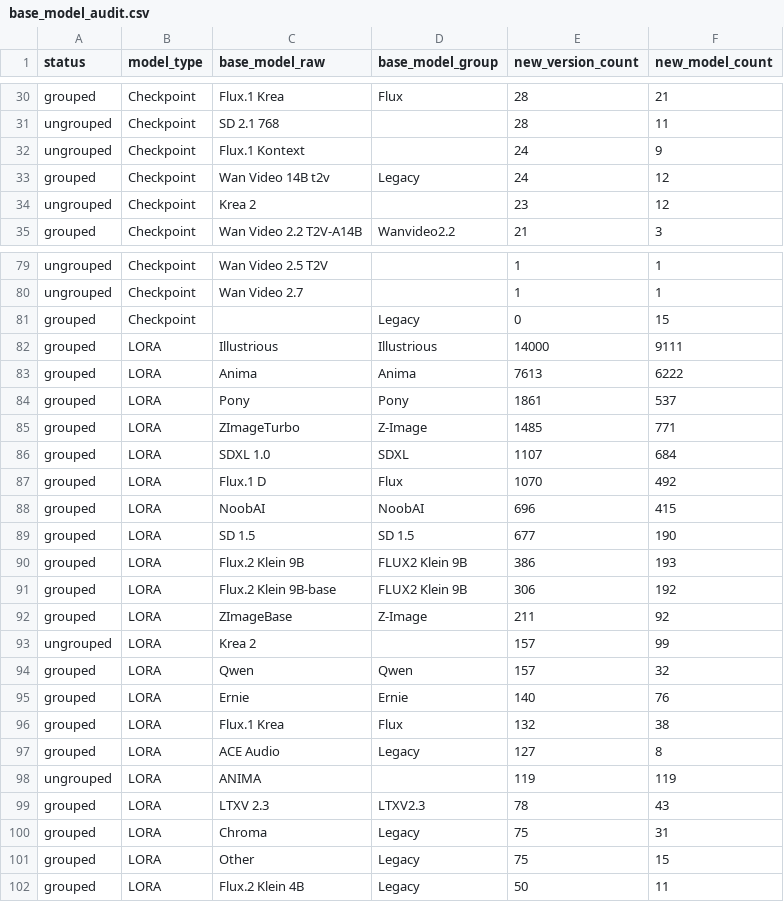
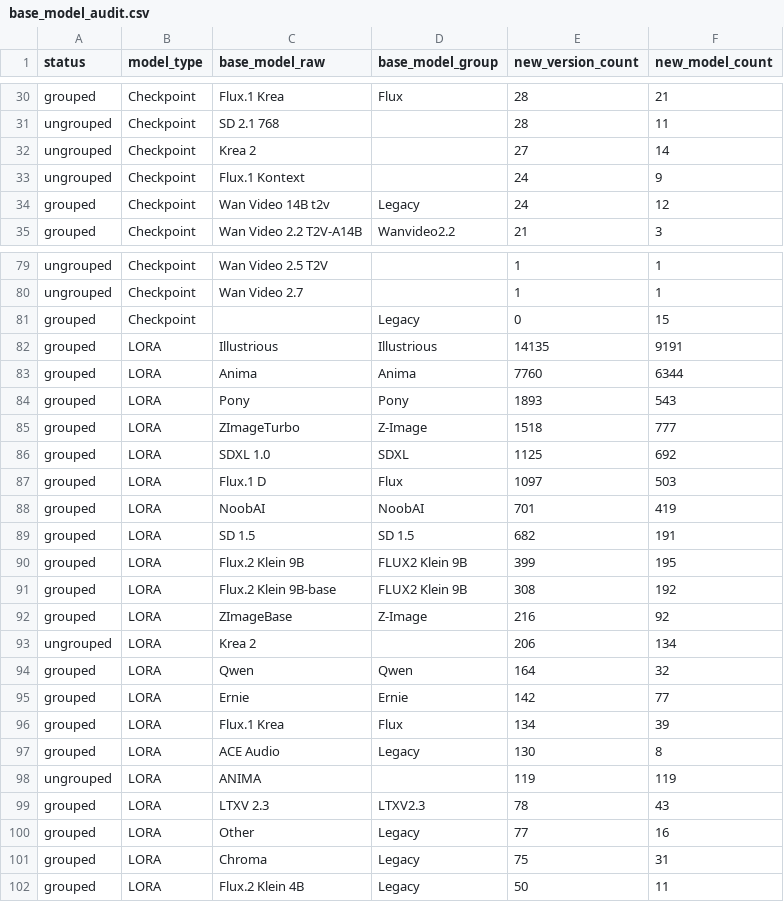
Before and after one commit to Shiba-2-shiba/civiresearch-experimental, a CSV file: data/exports/base_model_audit.csv, drawn as a sheet; only a part is shown, gaps mark what is left out; the diff covers the shown part only.

```diff
--- a/data/exports/base_model_audit.csv
+++ b/data/exports/base_model_audit.csv
@@ -31,5 +31,5 @@ grouped,Checkpoint,Flux.1 Krea,Flux,28,21
 ungrouped,Checkpoint,SD 2.1 768,,28,11
+ungrouped,Checkpoint,Krea 2,,27,14
 ungrouped,Checkpoint,Flux.1 Kontext,,24,9
 grouped,Checkpoint,Wan Video 14B t2v,Legacy,24,12
-ungrouped,Checkpoint,Krea 2,,23,12
 grouped,Checkpoint,Wan Video 2.2 T2V-A14B,Wanvideo2.2,21,3
@@ -81,22 +81,22 @@ ungrouped,Checkpoint,Wan Video 2.7,,1,1
 grouped,Checkpoint,,Legacy,0,15
-grouped,LORA,Illustrious,Illustrious,14000,9111
-grouped,LORA,Anima,Anima,7613,6222
-grouped,LORA,Pony,Pony,1861,537
-grouped,LORA,ZImageTurbo,Z-Image,1485,771
-grouped,LORA,SDXL 1.0,SDXL,1107,684
-grouped,LORA,Flux.1 D,Flux,1070,492
-grouped,LORA,NoobAI,NoobAI,696,415
-grouped,LORA,SD 1.5,SD 1.5,677,190
-grouped,LORA,Flux.2 Klein 9B,FLUX2 Klein 9B,386,193
-grouped,LORA,Flux.2 Klein 9B-base,FLUX2 Klein 9B,306,192
-grouped,LORA,ZImageBase,Z-Image,211,92
-ungrouped,LORA,Krea 2,,157,99
-grouped,LORA,Qwen,Qwen,157,32
-grouped,LORA,Ernie,Ernie,140,76
-grouped,LORA,Flux.1 Krea,Flux,132,38
-grouped,LORA,ACE Audio,Legacy,127,8
+grouped,LORA,Illustrious,Illustrious,14135,9191
+grouped,LORA,Anima,Anima,7760,6344
+grouped,LORA,Pony,Pony,1893,543
+grouped,LORA,ZImageTurbo,Z-Image,1518,777
+grouped,LORA,SDXL 1.0,SDXL,1125,692
+grouped,LORA,Flux.1 D,Flux,1097,503
+grouped,LORA,NoobAI,NoobAI,701,419
+grouped,LORA,SD 1.5,SD 1.5,682,191
+grouped,LORA,Flux.2 Klein 9B,FLUX2 Klein 9B,399,195
+grouped,LORA,Flux.2 Klein 9B-base,FLUX2 Klein 9B,308,192
+grouped,LORA,ZImageBase,Z-Image,216,92
+ungrouped,LORA,Krea 2,,206,134
+grouped,LORA,Qwen,Qwen,164,32
+grouped,LORA,Ernie,Ernie,142,77
+grouped,LORA,Flux.1 Krea,Flux,134,39
+grouped,LORA,ACE Audio,Legacy,130,8
 ungrouped,LORA,ANIMA,,119,119
 grouped,LORA,LTXV 2.3,LTXV2.3,78,43
+grouped,LORA,Other,Legacy,77,16
 grouped,LORA,Chroma,Legacy,75,31
-grouped,LORA,Other,Legacy,75,15
 grouped,LORA,Flux.2 Klein 4B,Legacy,50,11
```
Also changed, not shown: 1 added row, 1 removed row and 10 edited cells elsewhere in this file, data/daily_counts.csv, data/exports/monthly_counts.csv, 2 other files.
